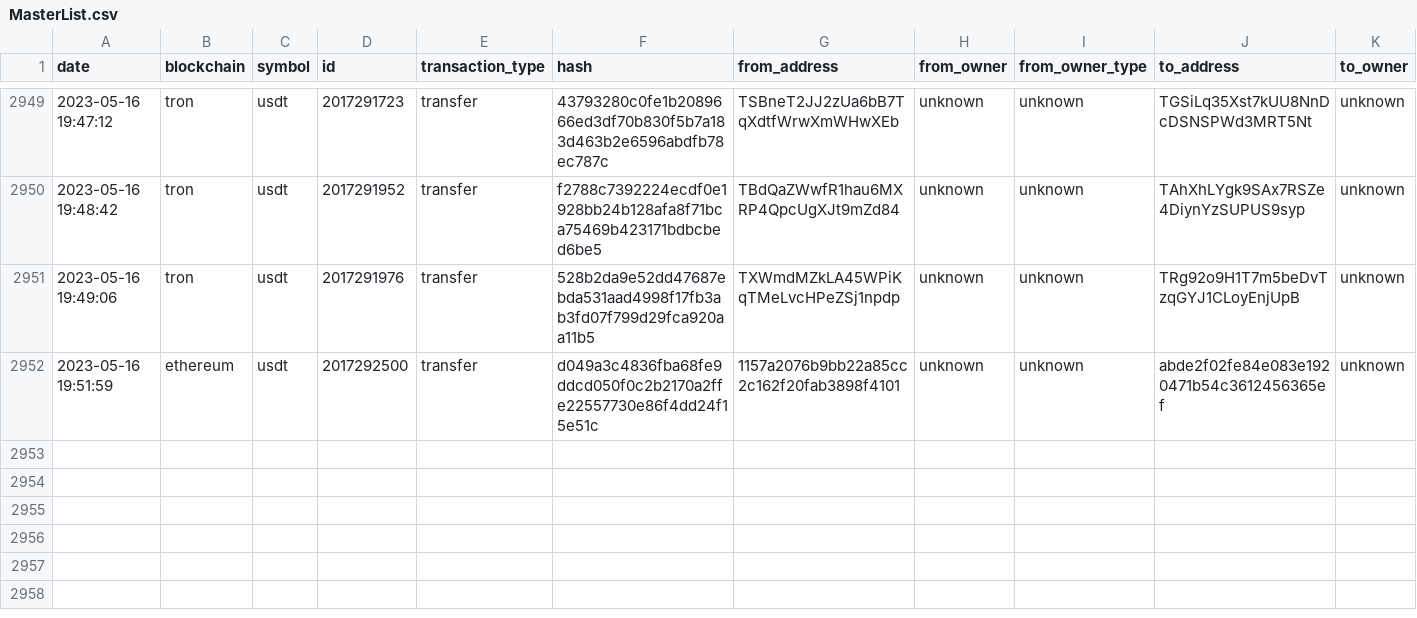
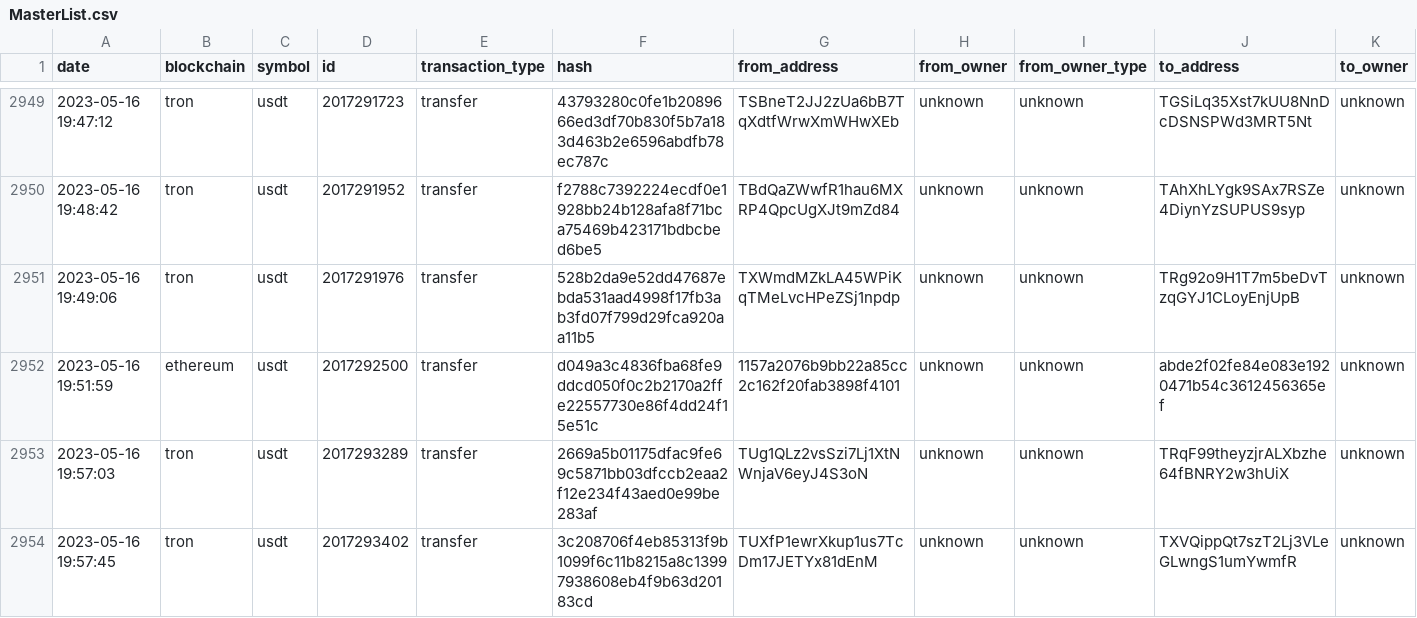
Before and after one commit to saqibkh/crypto_trading, a CSV file: logs/MasterList.csv, drawn as a sheet; only a part is shown, gaps mark what is left out; rows hold the shown columns only; the diff names each change by its address in the sheet, - before the commit and + after, or states it on an @@ line.

Commit message:
Update of logs processed

```diff
--- a/logs/MasterList.csv
+++ b/logs/MasterList.csv
+row 2953: 2023-05-16 19:57:03 | tron | usdt | 2017293289 | transfer | 2669a5b01175dfac9fe69c5871bb03dfccb2eaa2f12e234f43aed0e99be283af | TUg1QLz2vsSzi7Lj1XtNWnjaV6eyJ4S3oN | unknown | unknown | TRqF99theyzjrALXbzhe64fBNRY2w3hUiX | unknown
+row 2954: 2023-05-16 19:57:45 | tron | usdt | 2017293402 | transfer | 3c208706f4eb85313f9b1099f6c11b8215a8c13997938608eb4f9b63d20183cd | TUXfP1ewrXkup1us7TcDm17JETYx81dEnM | unknown | unknown | TXVQippQt7szT2Lj3VLeGLwngS1umYwmfR | unknown
```
